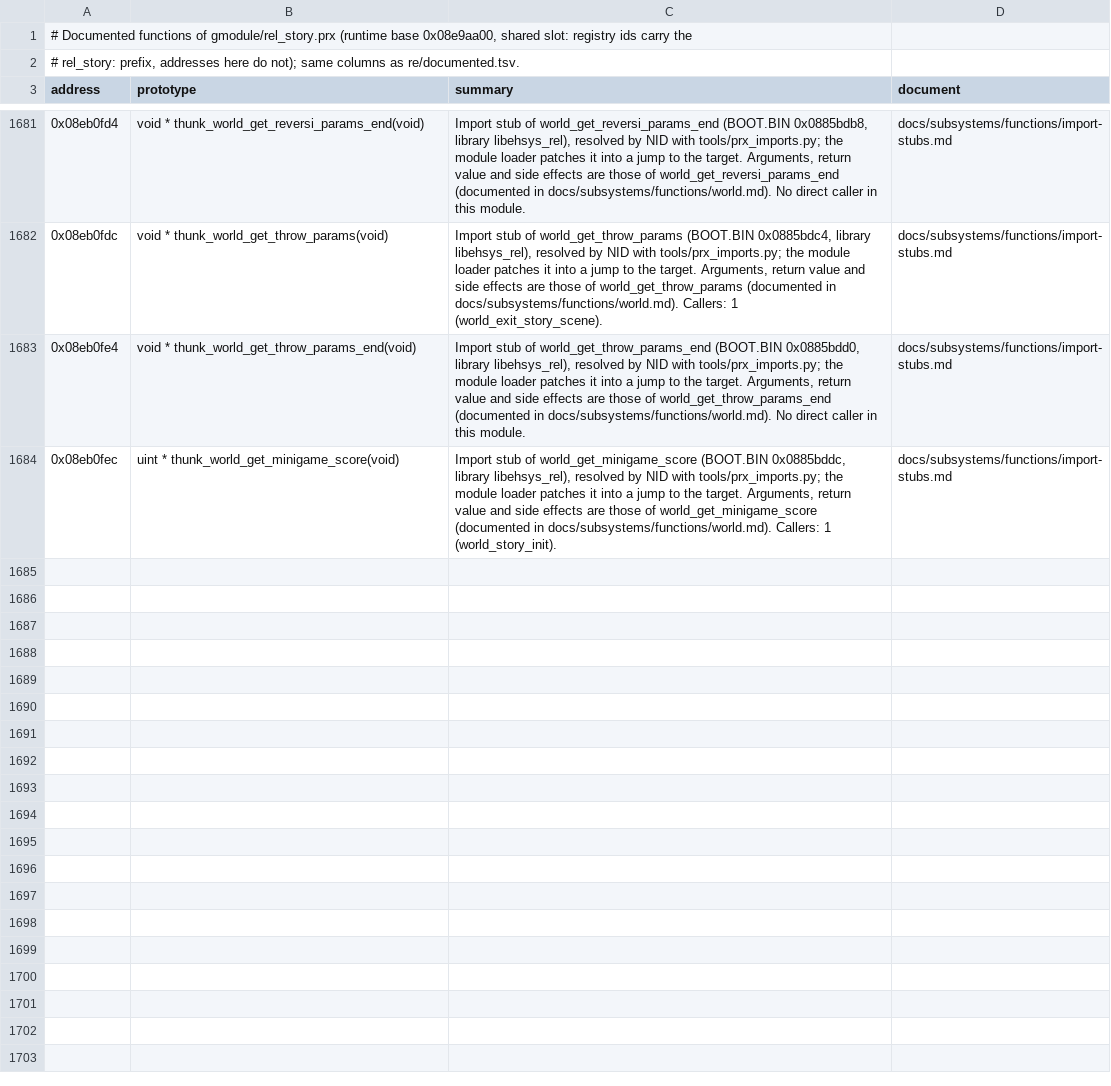
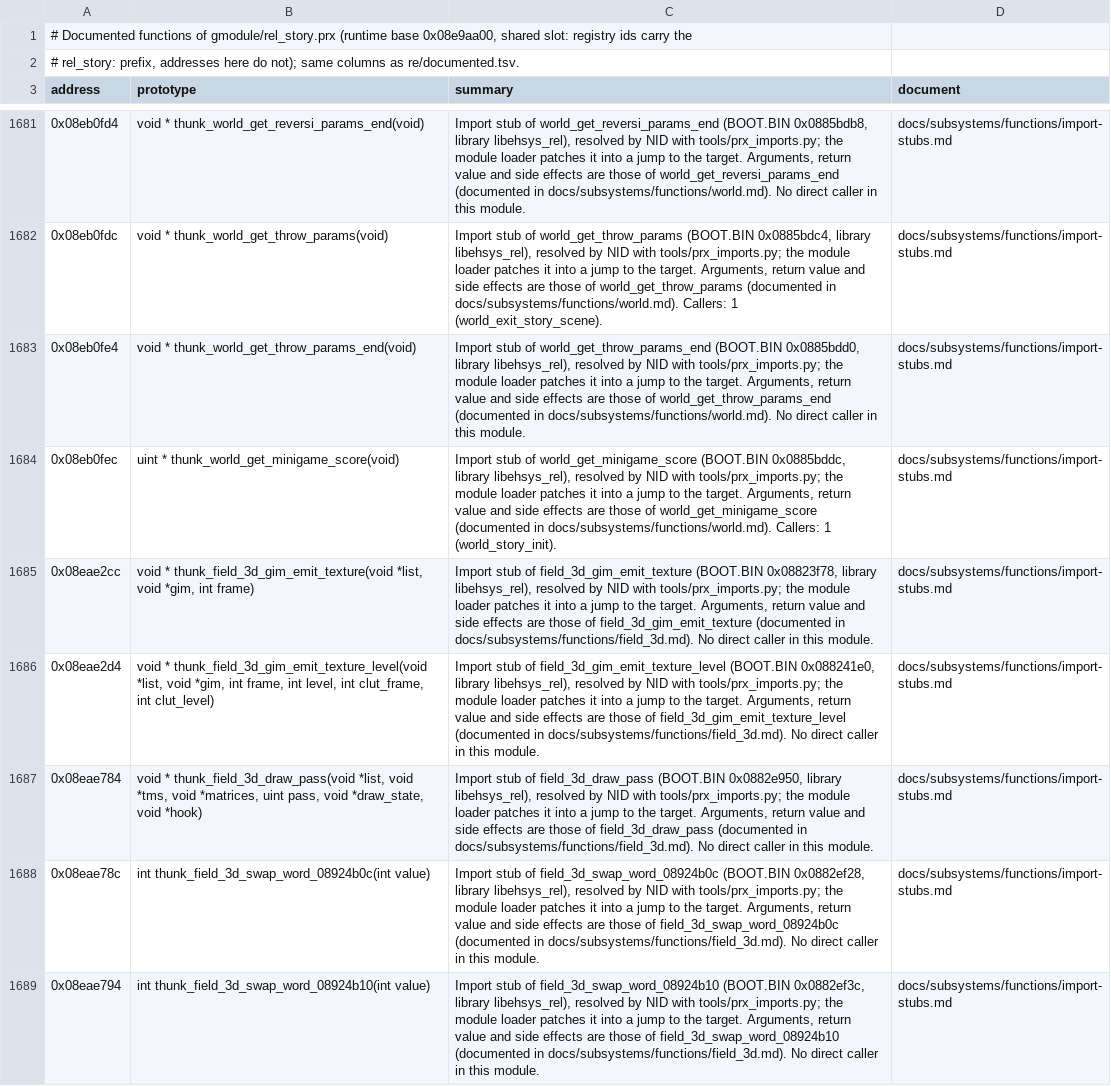
Before and after one commit to Tim-campy/ygo-gx-tagforce3-re, a TSV file: re/documented-rel_story.tsv, drawn as a sheet; only a part is shown, gaps mark what is left out; the diff covers the shown part only; the diff names each change by its address in the sheet, - before the commit and + after, or states it on an @@ line.

```diff
--- a/re/documented-rel_story.tsv
+++ b/re/documented-rel_story.tsv
+row 1685: 0x08eae2cc | void * thunk_field_3d_gim_emit_texture(void *list, void *gim, int frame) | Import stub of field_3d_gim_emit_texture (BOOT.BIN 0x08823f78, library libehsys_rel), resolved by NID with tools/prx_imports.py; the module loader patches it into a jump to the target. Arguments, return value and side effects are those of field_3d_gim_emit_texture (documented in docs/subsystems/functions/field_3d.md). No direct caller in this module. | docs/subsystems/functions/import-stubs.md
+row 1686: 0x08eae2d4 | void * thunk_field_3d_gim_emit_texture_level(void *list, void *gim, int frame, int level, int clut_frame, int clut_level) | Import stub of field_3d_gim_emit_texture_level (BOOT.BIN 0x088241e0, library libehsys_rel), resolved by NID with tools/prx_imports.py; the module loader patches it into a jump to the target. Arguments, return value and side effects are those of field_3d_gim_emit_texture_level (documented in docs/subsystems/functions/field_3d.md). No direct caller in this module. | docs/subsystems/functions/import-stubs.md
+row 1687: 0x08eae784 | void * thunk_field_3d_draw_pass(void *list, void *tms, void *matrices, uint pass, void *draw_state, void *hook) | Import stub of field_3d_draw_pass (BOOT.BIN 0x0882e950, library libehsys_rel), resolved by NID with tools/prx_imports.py; the module loader patches it into a jump to the target. Arguments, return value and side effects are those of field_3d_draw_pass (documented in docs/subsystems/functions/field_3d.md). No direct caller in this module. | docs/subsystems/functions/import-stubs.md
+row 1688: 0x08eae78c | int thunk_field_3d_swap_word_08924b0c(int value) | Import stub of field_3d_swap_word_08924b0c (BOOT.BIN 0x0882ef28, library libehsys_rel), resolved by NID with tools/prx_imports.py; the module loader patches it into a jump to the target. Arguments, return value and side effects are those of field_3d_swap_word_08924b0c (documented in docs/subsystems/functions/field_3d.md). No direct caller in this module. | docs/subsystems/functions/import-stubs.md
+row 1689: 0x08eae794 | int thunk_field_3d_swap_word_08924b10(int value) | Import stub of field_3d_swap_word_08924b10 (BOOT.BIN 0x0882ef3c, library libehsys_rel), resolved by NID with tools/prx_imports.py; the module loader patches it into a jump to the target. Arguments, return value and side effects are those of field_3d_swap_word_08924b10 (documented in docs/subsystems/functions/field_3d.md). No direct caller in this module. | docs/subsystems/functions/import-stubs.md
```
Also changed, not shown: 5 added rows elsewhere in this file, re/documented-rel_deck.tsv, re/documented-rel_shop.tsv, 11 other files.
